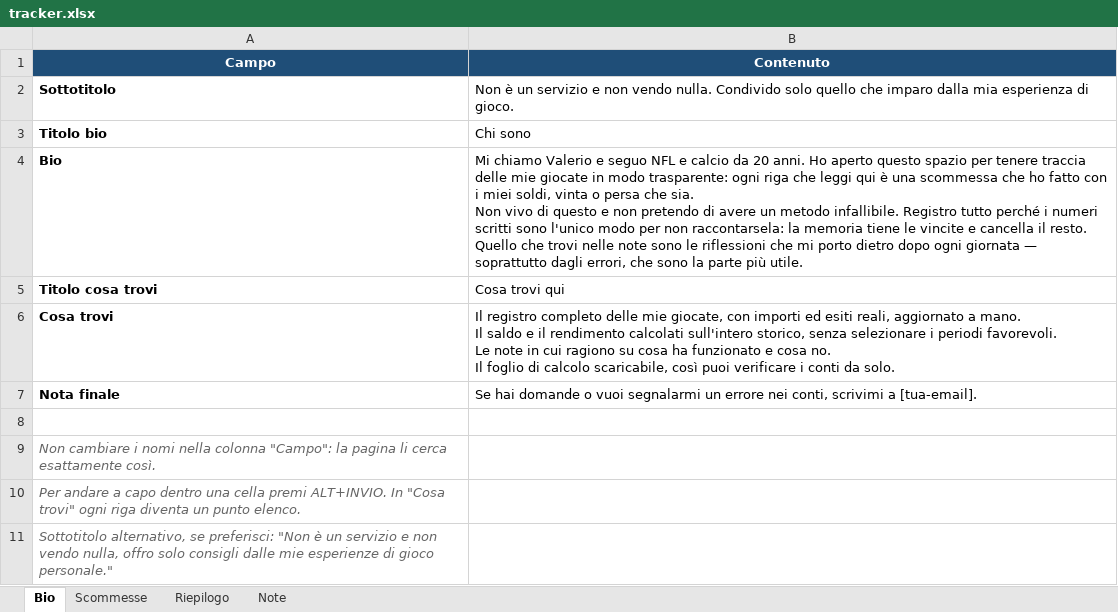
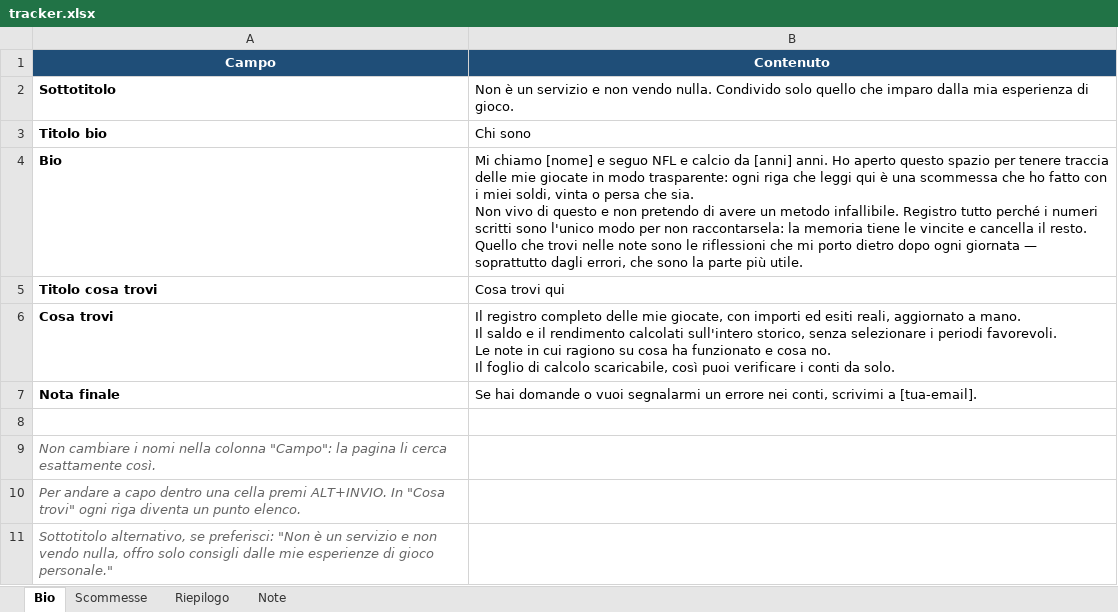
Before and after one commit to doubleuptip/doubleup, an Excel workbook: tracker.xlsx, sheet Bio, drawn as a sheet; values as stored, in another font and other column widths than the file's, no borders; the diff names each change by its address in the sheet, - before the commit and + after, or states it on an @@ line.

```diff
--- a/tracker.xlsx (sheet Bio)
+++ b/tracker.xlsx (sheet Bio)
-B4 (Contenuto): Mi chiamo Valerio e seguo NFL e calcio da 20 anni. Ho…
+B4 (Contenuto): Mi chiamo [nome] e seguo NFL e calcio da [anni] anni. Ho…
```
Also changed, not shown: sheet Scommesse, sheet Riepilogo, 1 other file.
